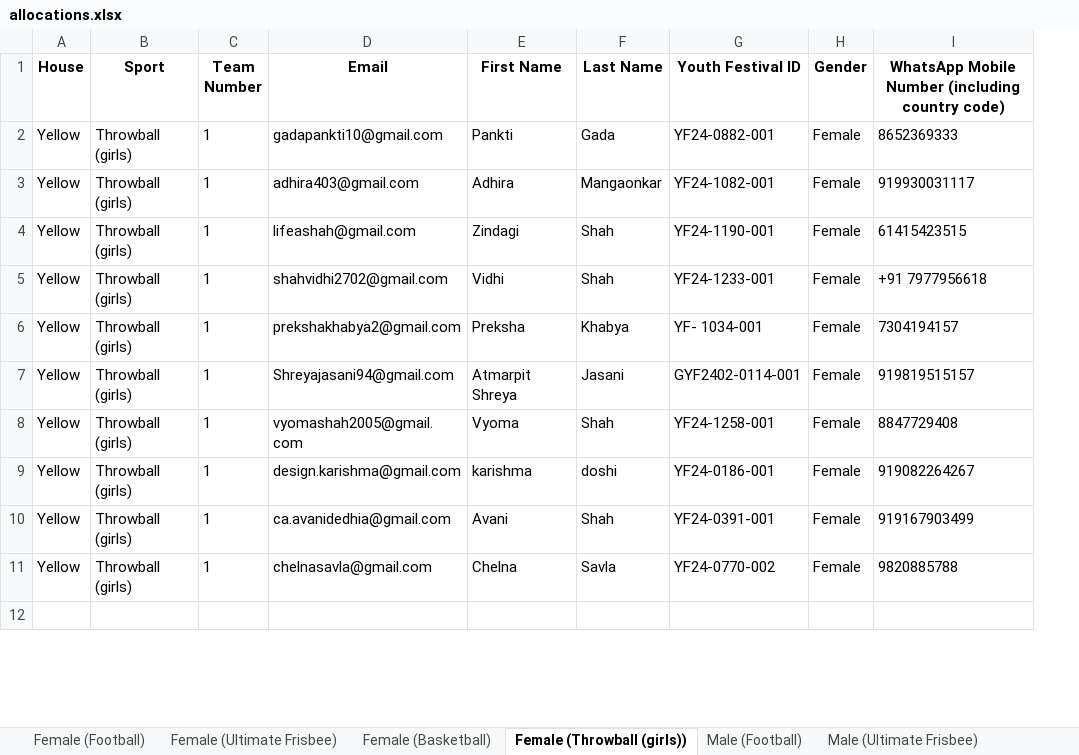
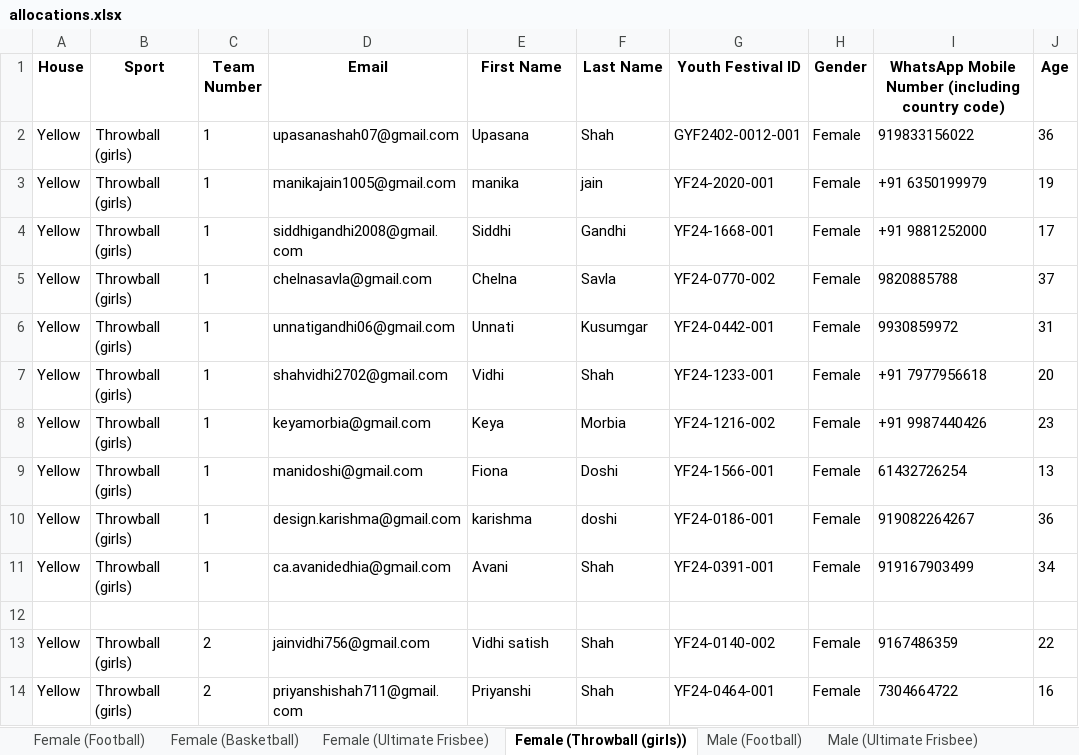
Before and after one commit to MehtaPreeyam/Allocation_Engine, an Excel workbook: allocations.xlsx, sheet Female (Throwball (girls)), drawn as a sheet; only a part is shown; values as stored, in another font and other column widths than the file's, no borders; removed rows and columns are numbered as before the commit, all else as after; the diff covers the shown part only; the diff names each change by its address in the sheet, - before the commit and + after, or states it on an @@ line.

```diff
--- a/allocations.xlsx (sheet Female (Throwball (girls)))
+++ b/allocations.xlsx (sheet Female (Throwball (girls)))
@@ sheet tab order changed: Female (Football) | Female (Basketball) | Female (Ultimate Frisbee) | Female (Throwball (girls)) | Male (Football) | Male (Ultimate Frisbee) @@
+column J (Age), rows 3-5: 19 | 17 | 37; rows 7-11: 20 | 23 | 13 | 36 | 34
+row 2: Yellow | Throwball (girls) | 1 | upasanashah07@gmail.com | Upasana | Shah | GYF2402-0012-001 | Female | 919833156022 | 36
-D3 (Email): gadapankti10@gmail.com
+D3 (Email): manikajain1005@gmail.com
-E3 (First Name): Pankti
+E3 (First Name): manika
-F3 (Last Name): Gada
+F3 (Last Name): jain
-G3 (Youth Festival ID): YF24-0882-001
+G3 (Youth Festival ID): YF24-2020-001
-I3: 8652369333
+I3: +91 6350199979
-D4 (Email): adhira403@gmail.com
+D4 (Email): siddhigandhi2008@gmail.com
-E4 (First Name): Adhira
+E4 (First Name): Siddhi
-F4 (Last Name): Mangaonkar
+F4 (Last Name): Gandhi
-G4 (Youth Festival ID): YF24-1082-001
+G4 (Youth Festival ID): YF24-1668-001
-I4: 919930031117
+I4: +91 9881252000
-D5 (Email): lifeashah@gmail.com
+D5 (Email): chelnasavla@gmail.com
-E5 (First Name): Zindagi
+E5 (First Name): Chelna
-F5 (Last Name): Shah
+F5 (Last Name): Savla
-G5 (Youth Festival ID): YF24-1190-001
+G5 (Youth Festival ID): YF24-0770-002
-I5: 61415423515
+I5: 9820885788
+row 6: Yellow | Throwball (girls) | 1 | unnatigandhi06@gmail.com | Unnati | Kusumgar | YF24-0442-001 | Female | 9930859972 | 31
-D8 (Email): prekshakhabya2@gmail.com
+D8 (Email): keyamorbia@gmail.com
-E8 (First Name): Preksha
+E8 (First Name): Keya
-F8 (Last Name): Khabya
+F8 (Last Name): Morbia
-G8 (Youth Festival ID): YF- 1034-001
+G8 (Youth Festival ID): YF24-1216-002
-I8: 7304194157
+I8: +91 9987440426
-row 7: Yellow | Throwball (girls) | 1 | Shreyajasani94@gmail.com | Atmarpit Shreya | Jasani | GYF2402-0114-001 | Female | 919819515157
-D9 (Email): vyomashah2005@gmail.com
+D9 (Email): manidoshi@gmail.com
-E9 (First Name): Vyoma
+E9 (First Name): Fiona
-F9 (Last Name): Shah
+F9 (Last Name): Doshi
-G9 (Youth Festival ID): YF24-1258-001
+G9 (Youth Festival ID): YF24-1566-001
-I9: 8847729408
+I9: 61432726254
-row 11: Yellow | Throwball (girls) | 1 | chelnasavla@gmail.com | Chelna | Savla | YF24-0770-002 | Female | 9820885788
+row 13: Yellow | Throwball (girls) | 2 | jainvidhi756@gmail.com | Vidhi satish | Shah | YF24-0140-002 | Female | 9167486359 | 22
+row 14: Yellow | Throwball (girls) | 2 | priyanshishah711@gmail.com | Priyanshi | Shah | YF24-0464-001 | Female | 7304664722 | 16
```
Also changed, not shown: 35 added rows, 37 removed rows, 3 moved rows and 116 edited cells elsewhere in this sheet, sheet Co-Ed (Cricket), sheet Male (Ultimate Frisbee), sheet Male (Football), sheet Male (Basketball), sheet Male (Volleyball (boys)), sheet Female (Basketball), 2 more sheets, Cleaned Data All Participants.xlsx, 8 other files.
